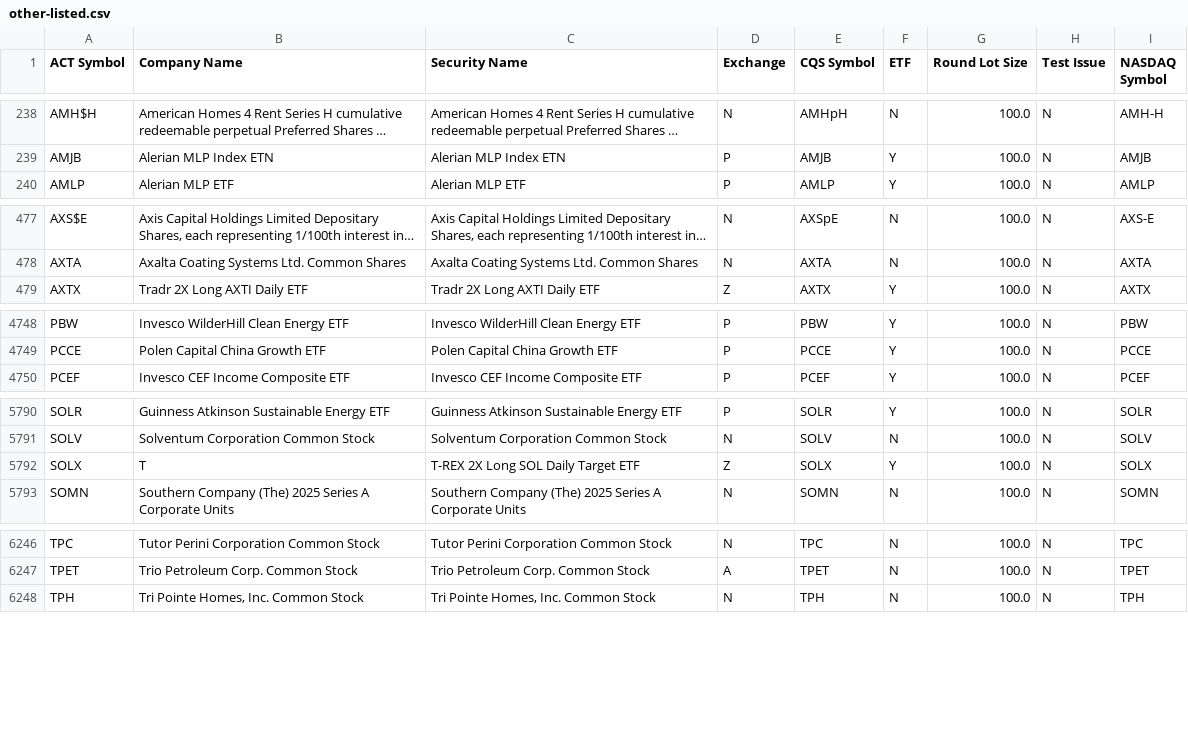
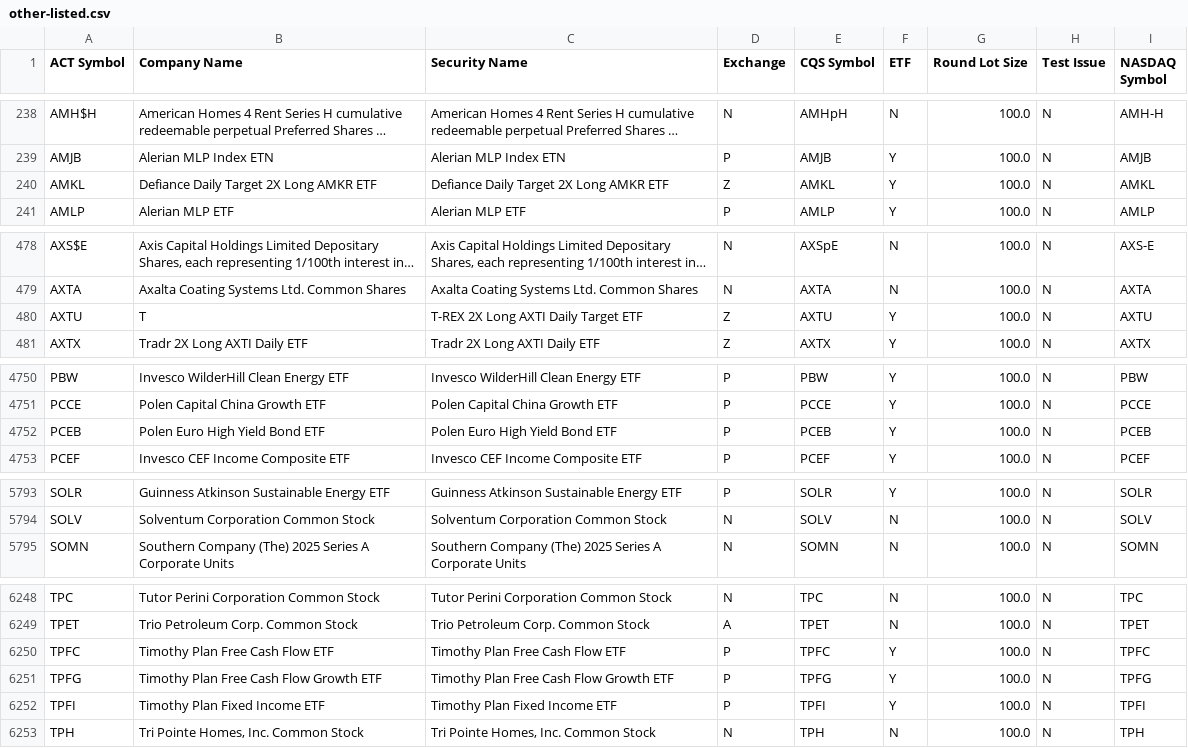
Before and after one commit to datasets/nyse-other-listings, a CSV file: data/other-listed.csv, drawn as a sheet; only a part is shown, gaps mark what is left out; long unchanged cells end in …; removed rows and columns are numbered as before the commit, all else as after; the diff covers the shown part only; the diff names each change by its address in the sheet, - before the commit and + after, or states it on an @@ line.

```diff
--- a/data/other-listed.csv
+++ b/data/other-listed.csv
+row 240: AMKL | Defiance Daily Target 2X Long AMKR ETF | Defiance Daily Target 2X Long AMKR ETF | Z | AMKL | Y | 100.0 | N | AMKL
+row 480: AXTU | T | T-REX 2X Long AXTI Daily Target ETF | Z | AXTU | Y | 100.0 | N | AXTU
+row 4752: PCEB | Polen Euro High Yield Bond ETF | Polen Euro High Yield Bond ETF | P | PCEB | Y | 100.0 | N | PCEB
-row 5792: SOLX | T | T-REX 2X Long SOL Daily Target ETF | Z | SOLX | Y | 100.0 | N | SOLX
+row 6250: TPFC | Timothy Plan Free Cash Flow ETF | Timothy Plan Free Cash Flow ETF | P | TPFC | Y | 100.0 | N | TPFC
+row 6251: TPFG | Timothy Plan Free Cash Flow Growth ETF | Timothy Plan Free Cash Flow Growth ETF | P | TPFG | Y | 100.0 | N | TPFG
+row 6252: TPFI | Timothy Plan Fixed Income ETF | Timothy Plan Fixed Income ETF | P | TPFI | Y | 100.0 | N | TPFI
```
Also changed, not shown: 1 added row and 1 removed row elsewhere in this file.
